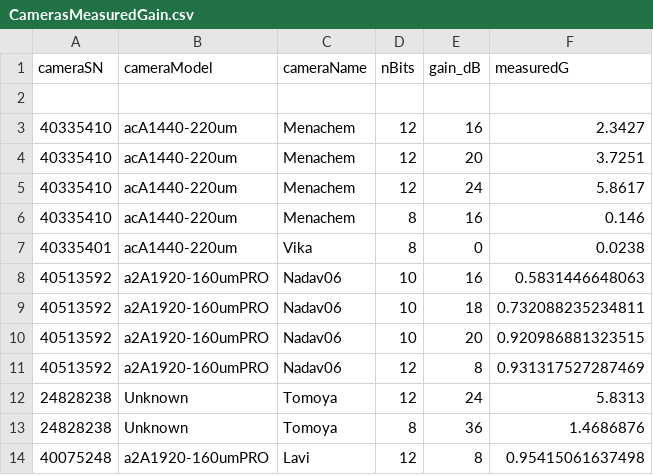
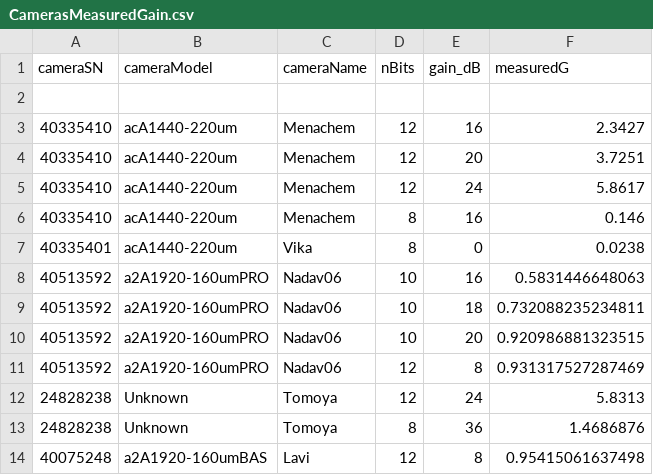
Before and after one commit to viti1/baseFunc, a CSV file: CamerasMeasuredGain.csv, drawn as a sheet.

Commit message:
Modify CamerasMeasuredGain.csv fix camera model

```diff
--- a/CamerasMeasuredGain.csv
+++ b/CamerasMeasuredGain.csv
@@ -13,2 +13,2 @@ cameraSN ,cameraModel, cameraName ,nBits, gain_dB, measuredG
 "24828238",Unknown, Tomoya,8,36,1.4686876
-"40075248",a2A1920-160umPRO, Lavi, 12,8,0.95415061637498
+"40075248",a2A1920-160umBAS, Lavi, 12,8,0.95415061637498
```
